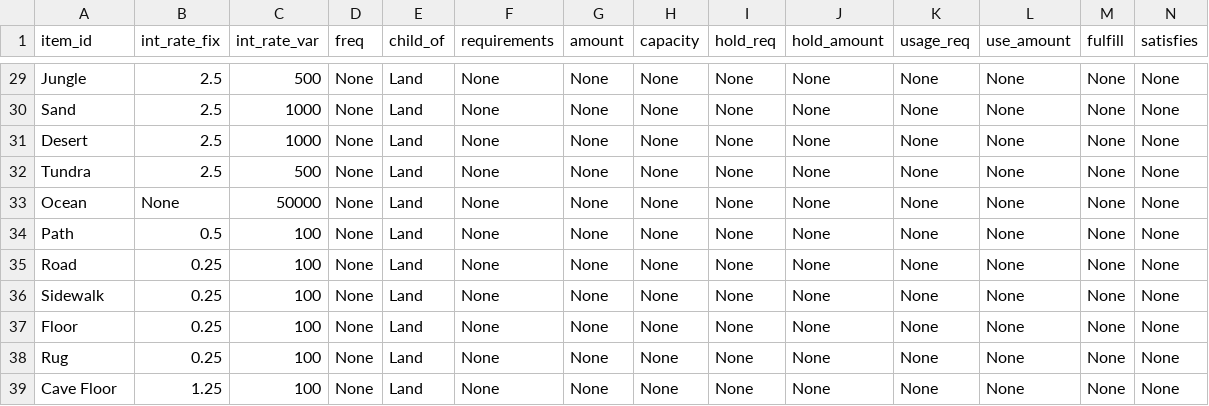
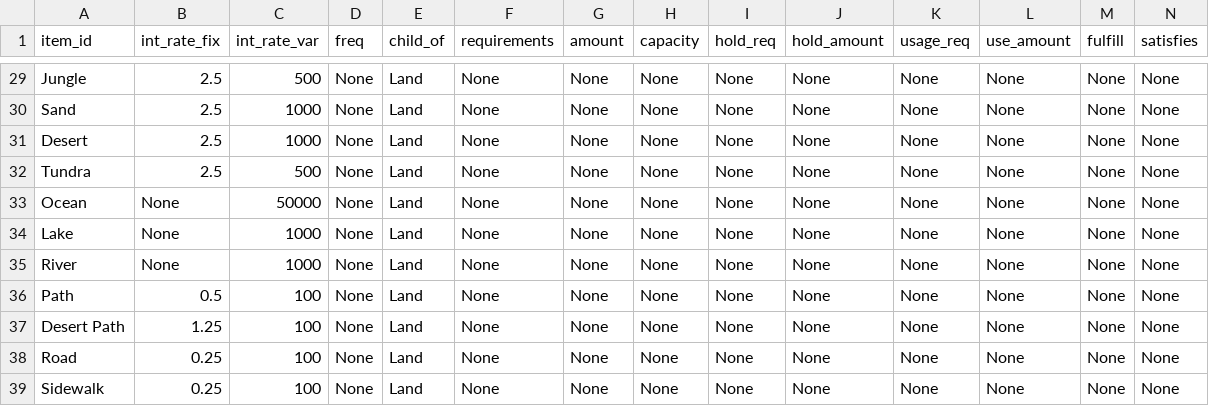
Before and after one commit to ralexander11/acct_legacy, a CSV file: data/items.csv, drawn as a sheet; only a part is shown, gaps mark what is left out; the shorter side is filled out with more unchanged rows; rows hold the shown columns only; the diff names each change by its address in the sheet, - before the commit and + after, or states it on an @@ line.

```diff
--- a/data/items.csv
+++ b/data/items.csv
+row 34: Lake | None | 1000 | None | Land | None | None | None | None | None | None | None | None | None
+row 35: River | None | 1000 | None | Land | None | None | None | None | None | None | None | None | None
+row 37: Desert Path | 1.25 | 100 | None | Land | None | None | None | None | None | None | None | None | None
```
Also changed, not shown: 3 other files.
